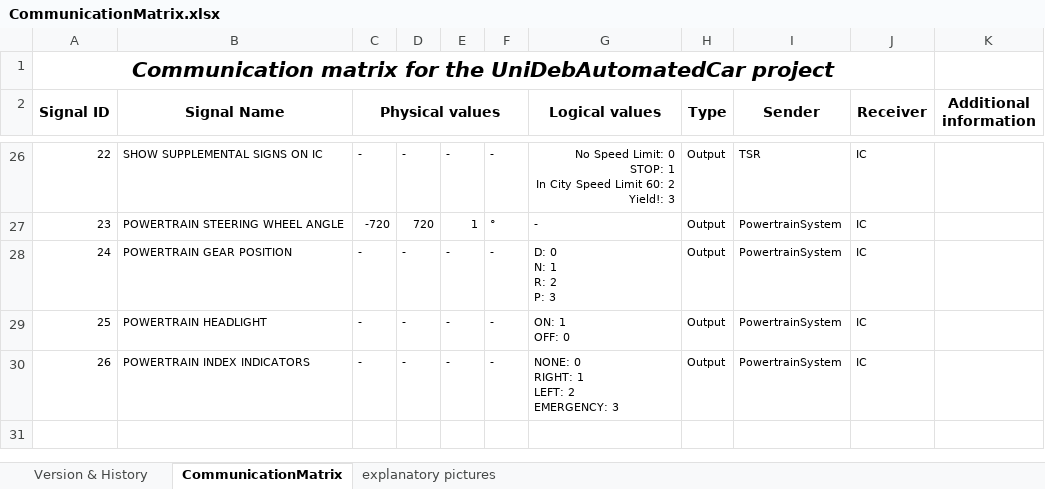
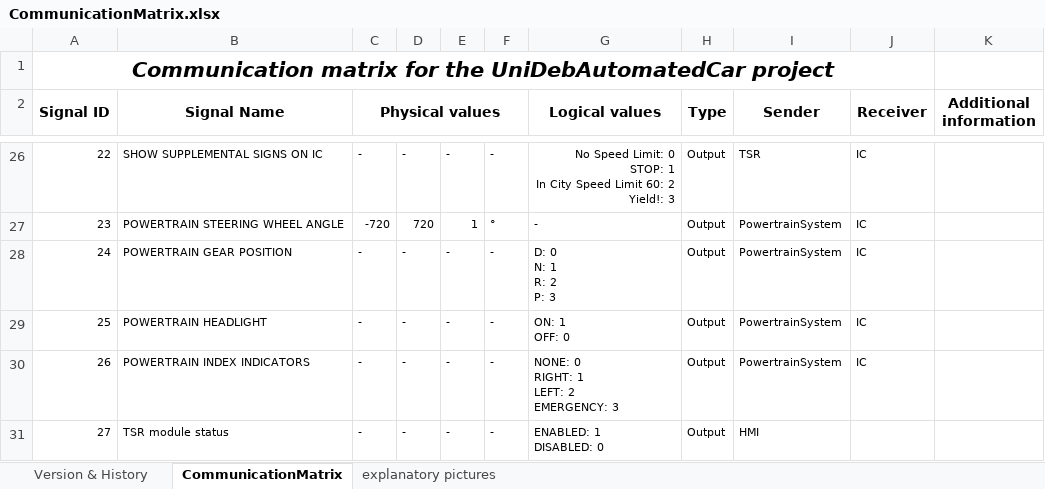
Before and after one commit to kholman-bosch/UniDeb2017-1, an Excel workbook: UniDebAutomatedCar/doc/CommunicationMatrix.xlsx, sheet CommunicationMatrix, drawn as a sheet; only a part is shown, gaps mark what is left out; values as stored, in another font and other column widths than the file's, no borders; ↵ is a line break in a cell; the diff names each change by its address in the sheet, - before the commit and + after, or states it on an @@ line.

Commit message:
[Change Request] Update HMI for new features - Updated the communication matrix (added signal id 27 for reflecting the TSR status), changed HMI for requirements UNIDEB_80 and UNIDEB_81 - trello card: https://trello.com/c/zLIg98E5/5-change-request-update-hmi-for-new-features

```diff
--- a/UniDebAutomatedCar/doc/CommunicationMatrix.xlsx (sheet CommunicationMatrix)
+++ b/UniDebAutomatedCar/doc/CommunicationMatrix.xlsx (sheet CommunicationMatrix)
+row 31: 27 | TSR module status | - | - | - | - | ENABLED: 1 ↵ DISABLED: 0 | Output | HMI
```
Also changed, not shown: sheet Version & History, charts or pictures, 2 other files.
